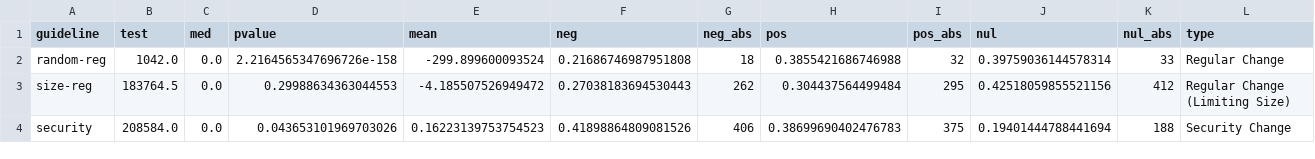
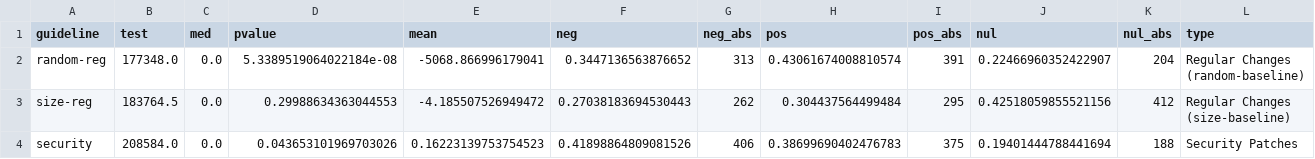
Before and after one commit to TQRG/maintainable-security, a CSV file: reports/baseline_stats_report.csv, drawn as a sheet.

Commit message:
random baseline

```diff
--- a/reports/baseline_stats_report.csv
+++ b/reports/baseline_stats_report.csv
@@ -1,5 +1,6 @@
 guideline,test,med,pvalue,mean,neg,neg_abs,pos,pos_abs,nul,nul_abs,type
-random-reg,1042.0,0.0,2.2164565347696726e-158,-299.899600093524,0.21686746987951808,18,0.3855421686746988,32,0.39759036144578314,33,Regular Change
-size-reg,183764.5,0.0,0.29988634363044553,-4.185507526949472,0.27038183694530443,262,0.304437564499484,295,0.42518059855521156,412,"Regular Change
-(Limiting Size)"
-security,208584.0,0.0,0.043653101969703026,0.16223139753754523,0.41898864809081526,406,0.38699690402476783,375,0.19401444788441694,188,Security Change
+random-reg,177348.0,0.0,5.3389519064022184e-08,-5068.866996179041,0.3447136563876652,313,0.43061674008810574,391,0.22466960352422907,204,"Regular Changes
+(random-baseline)"
+size-reg,183764.5,0.0,0.29988634363044553,-4.185507526949472,0.27038183694530443,262,0.304437564499484,295,0.42518059855521156,412,"Regular Changes
+(size-baseline)"
+security,208584.0,0.0,0.043653101969703026,0.16223139753754523,0.41898864809081526,406,0.38699690402476783,375,0.19401444788441694,188,Security Patches
```
Also changed, not shown: 4 other files.
